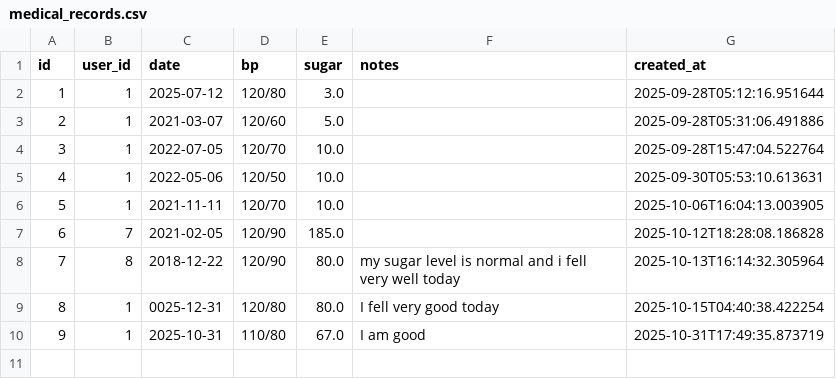
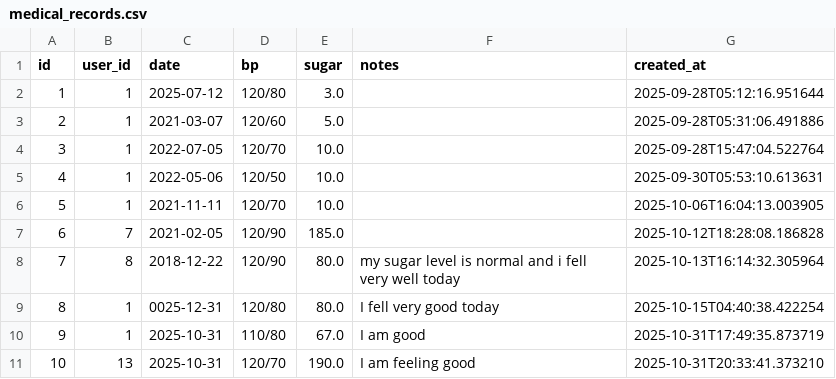
Before and after one commit to MuhammadAwais-32013/Dietplanner_Web_APP, a CSV file: backend/exports/medical_records.csv, drawn as a sheet.

```diff
--- a/backend/exports/medical_records.csv
+++ b/backend/exports/medical_records.csv
@@ -10 +10,2 @@ id,user_id,date,bp,sugar,notes,created_at
 9,1,2025-10-31,110/80,67.0,I am good,2025-10-31T17:49:35.873719
+10,13,2025-10-31,120/70,190.0,I am feeling good,2025-10-31T20:33:41.373210
```
Also changed, not shown: backend/exports/bmi_records.csv, backend/exports/diet_plans.csv, 5 other files.
